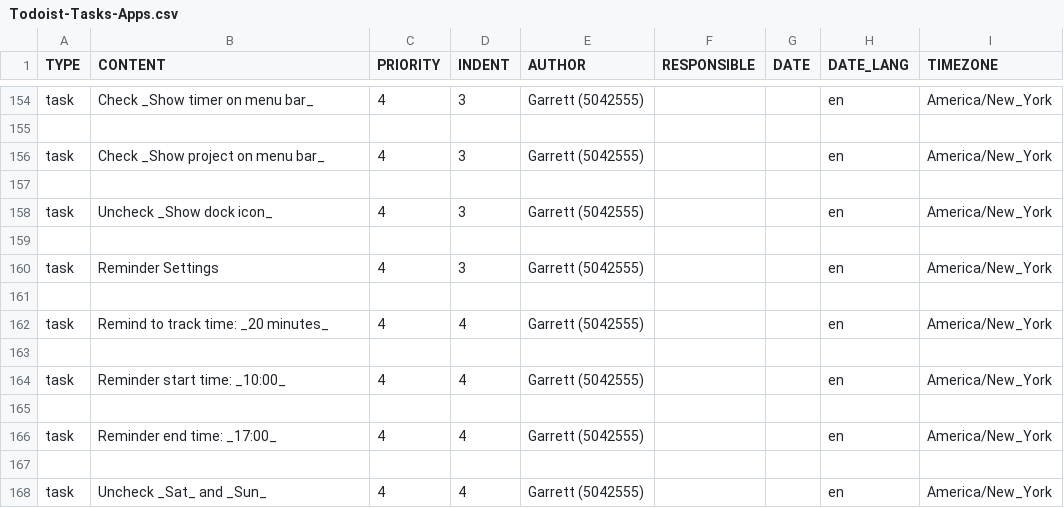
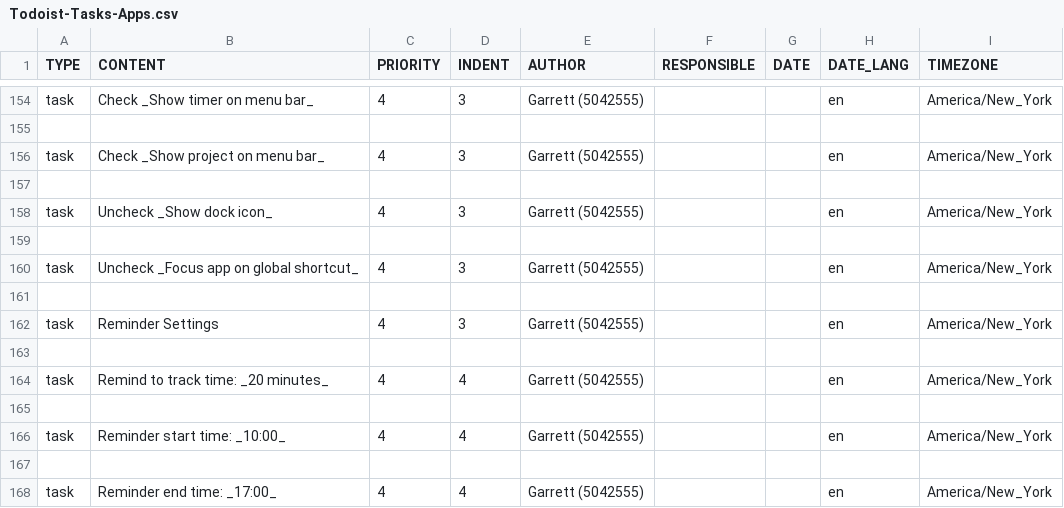
Before and after one commit to garrettheath4/dotfiles-mac, a CSV file: Todoist-Tasks-Apps.csv, drawn as a sheet; only a part is shown, gaps mark what is left out; the shorter side is filled out with more unchanged rows; the diff names each change by its address in the sheet, - before the commit and + after, or states it on an @@ line.

Commit message:
Added task to uncheck "Focus app on global shortcut" in TogglDesktop

```diff
--- a/Todoist-Tasks-Apps.csv
+++ b/Todoist-Tasks-Apps.csv
+row 160: task | Uncheck _Focus app on global shortcut_ | 4 | 3 | Garrett (5042555) |  |  | en | America/New_York
+row 161: (empty)
```
